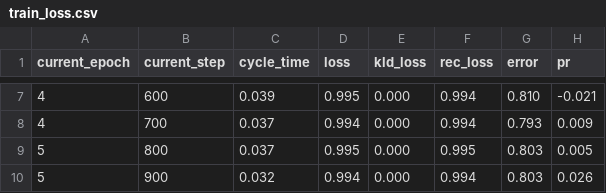
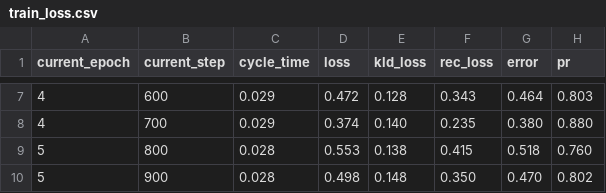
Before and after one commit to Kammnoel1/VAEEG, a CSV file: models/low_beta_z50/train_loss.csv, drawn as a sheet; only a part is shown, gaps mark what is left out; the diff covers the shown part only.

```diff
--- a/models/low_beta_z50/train_loss.csv
+++ b/models/low_beta_z50/train_loss.csv
@@ -7,4 +7,4 @@ current_epoch,current_step,cycle_time,loss,kld_loss,rec_loss,error,pr
-4,600,0.039,0.995,0.000,0.994,0.810,-0.021
-4,700,0.037,0.994,0.000,0.994,0.793,0.009
-5,800,0.037,0.995,0.000,0.995,0.803,0.005
-5,900,0.032,0.994,0.000,0.994,0.803,0.026
+4,600,0.029,0.472,0.128,0.343,0.464,0.803
+4,700,0.029,0.374,0.140,0.235,0.380,0.880
+5,800,0.028,0.553,0.138,0.415,0.518,0.760
+5,900,0.028,0.498,0.148,0.350,0.470,0.802
```
Also changed, not shown: 30 edited cells elsewhere in this file, models/alpha_z50/train_loss.csv, models/delta_z50/train_loss.csv, 52 other files.
